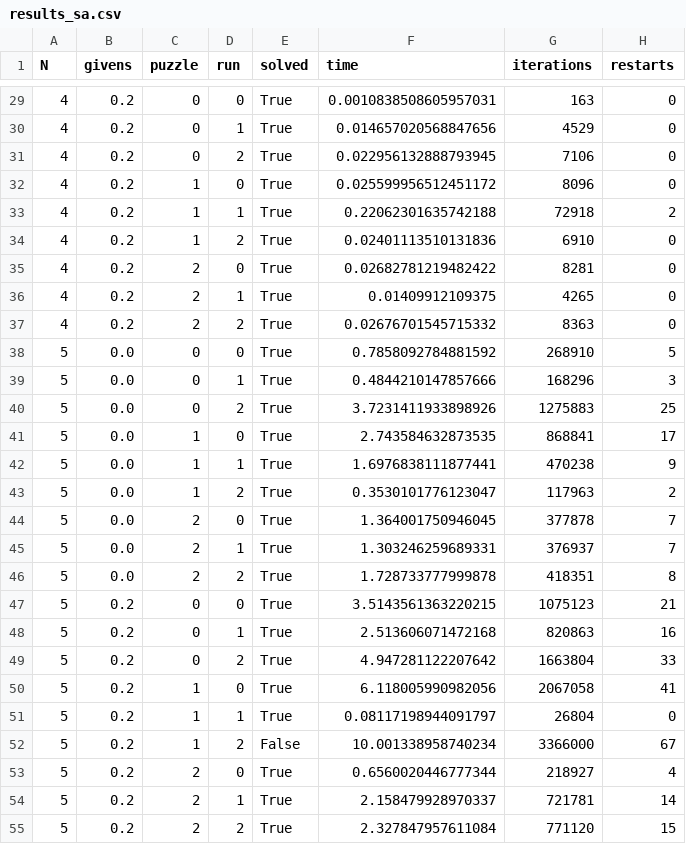
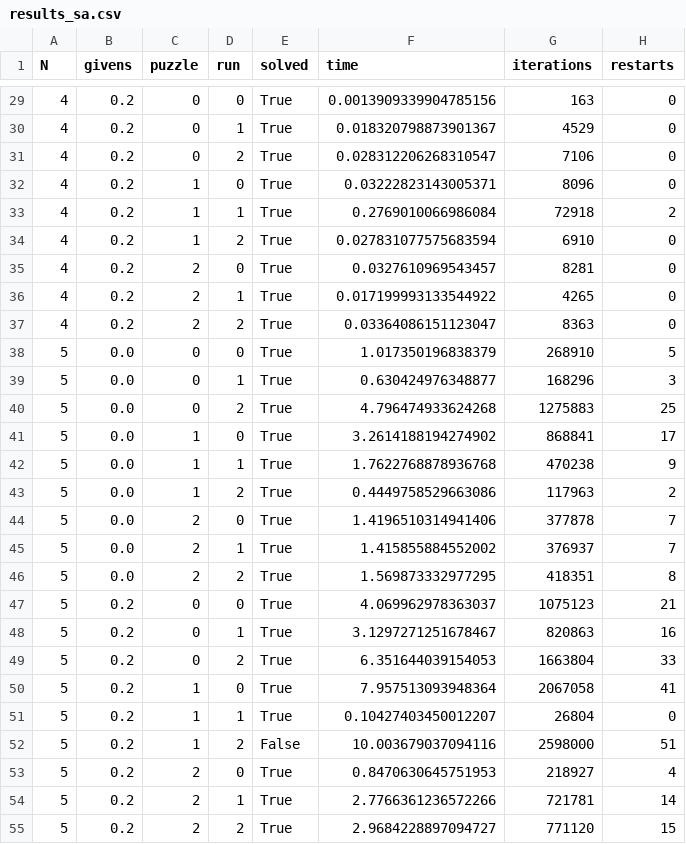
Before and after one commit to WafaaBajjouk/Foundation_AI_assignments, a CSV file: simulated_annealing/results_sa.csv, drawn as a sheet; only a part is shown, gaps mark what is left out; the diff covers the shown part only.

```diff
--- a/simulated_annealing/results_sa.csv
+++ b/simulated_annealing/results_sa.csv
@@ -29,27 +29,27 @@ N,givens,puzzle,run,solved,time,iterations,restarts
-4,0.2,0,0,True,0.0010838508605957031,163,0
-4,0.2,0,1,True,0.014657020568847656,4529,0
-4,0.2,0,2,True,0.022956132888793945,7106,0
-4,0.2,1,0,True,0.025599956512451172,8096,0
-4,0.2,1,1,True,0.22062301635742188,72918,2
-4,0.2,1,2,True,0.02401113510131836,6910,0
-4,0.2,2,0,True,0.02682781219482422,8281,0
-4,0.2,2,1,True,0.01409912109375,4265,0
-4,0.2,2,2,True,0.02676701545715332,8363,0
-5,0.0,0,0,True,0.7858092784881592,268910,5
-5,0.0,0,1,True,0.4844210147857666,168296,3
-5,0.0,0,2,True,3.7231411933898926,1275883,25
-5,0.0,1,0,True,2.743584632873535,868841,17
-5,0.0,1,1,True,1.6976838111877441,470238,9
-5,0.0,1,2,True,0.3530101776123047,117963,2
-5,0.0,2,0,True,1.364001750946045,377878,7
-5,0.0,2,1,True,1.303246259689331,376937,7
-5,0.0,2,2,True,1.728733777999878,418351,8
-5,0.2,0,0,True,3.5143561363220215,1075123,21
-5,0.2,0,1,True,2.513606071472168,820863,16
-5,0.2,0,2,True,4.947281122207642,1663804,33
-5,0.2,1,0,True,6.118005990982056,2067058,41
-5,0.2,1,1,True,0.08117198944091797,26804,0
-5,0.2,1,2,False,10.001338958740234,3366000,67
-5,0.2,2,0,True,0.6560020446777344,218927,4
-5,0.2,2,1,True,2.158479928970337,721781,14
-5,0.2,2,2,True,2.327847957611084,771120,15
+4,0.2,0,0,True,0.0013909339904785156,163,0
+4,0.2,0,1,True,0.018320798873901367,4529,0
+4,0.2,0,2,True,0.028312206268310547,7106,0
+4,0.2,1,0,True,0.03222823143005371,8096,0
+4,0.2,1,1,True,0.2769010066986084,72918,2
+4,0.2,1,2,True,0.027831077575683594,6910,0
+4,0.2,2,0,True,0.0327610969543457,8281,0
+4,0.2,2,1,True,0.017199993133544922,4265,0
+4,0.2,2,2,True,0.03364086151123047,8363,0
+5,0.0,0,0,True,1.017350196838379,268910,5
+5,0.0,0,1,True,0.630424976348877,168296,3
+5,0.0,0,2,True,4.796474933624268,1275883,25
+5,0.0,1,0,True,3.2614188194274902,868841,17
+5,0.0,1,1,True,1.7622768878936768,470238,9
+5,0.0,1,2,True,0.4449758529663086,117963,2
+5,0.0,2,0,True,1.4196510314941406,377878,7
+5,0.0,2,1,True,1.415855884552002,376937,7
+5,0.0,2,2,True,1.569873332977295,418351,8
+5,0.2,0,0,True,4.069962978363037,1075123,21
+5,0.2,0,1,True,3.1297271251678467,820863,16
+5,0.2,0,2,True,6.351644039154053,1663804,33
+5,0.2,1,0,True,7.957513093948364,2067058,41
+5,0.2,1,1,True,0.10427403450012207,26804,0
+5,0.2,1,2,False,10.003679037094116,2598000,51
+5,0.2,2,0,True,0.8470630645751953,218927,4
+5,0.2,2,1,True,2.7766361236572266,721781,14
+5,0.2,2,2,True,2.9684228897094727,771120,15
```
Also changed, not shown: 163 edited cells elsewhere in this file, 1 other file.
